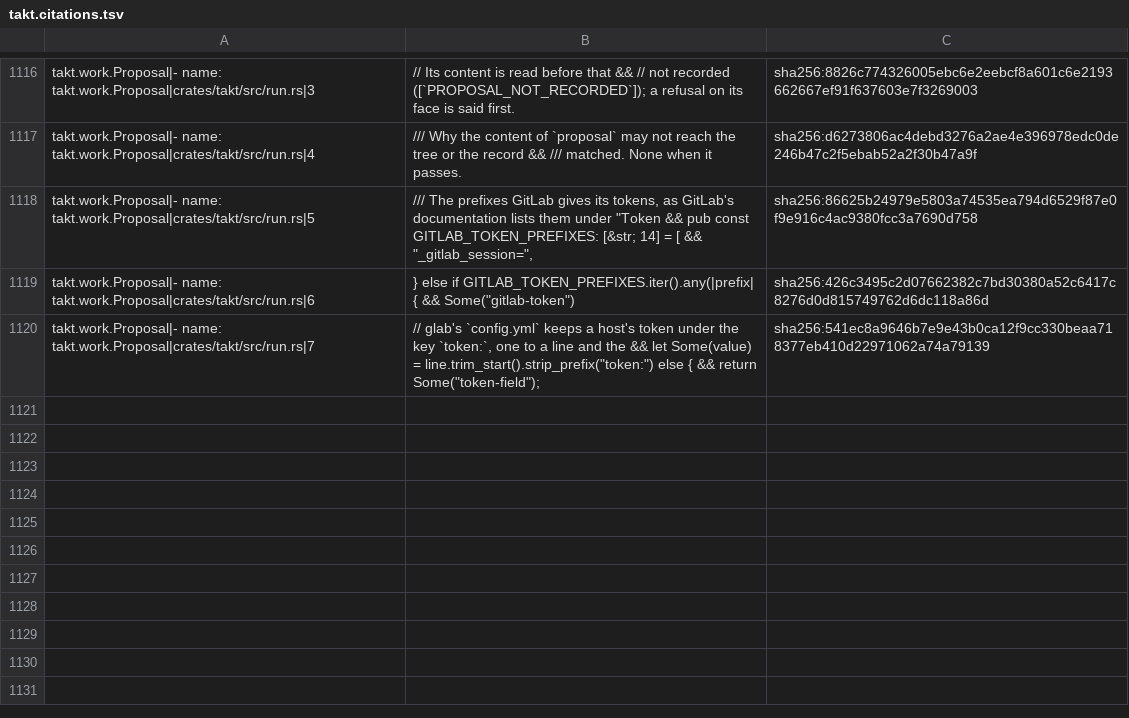
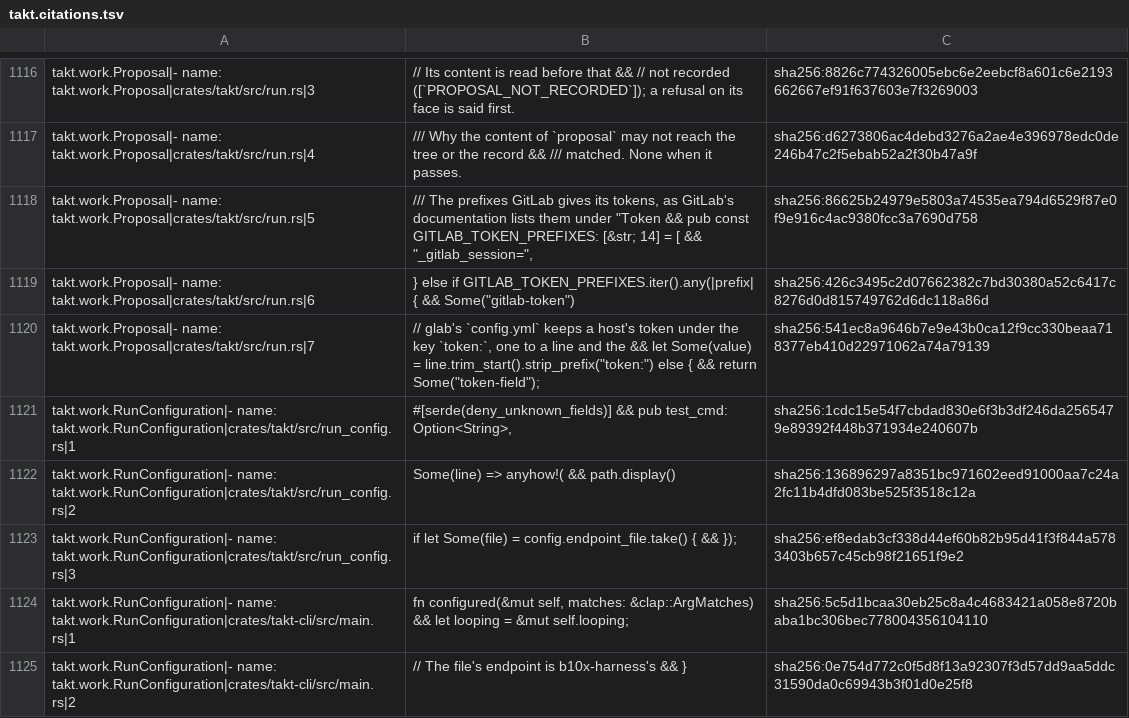
Before and after one commit to beyond10x/takt, a TSV file: ess/domains/takt.citations.tsv, drawn as a sheet; only a part is shown, gaps mark what is left out; the diff names each change by its address in the sheet, - before the commit and + after, or states it on an @@ line.

```diff
--- a/ess/domains/takt.citations.tsv
+++ b/ess/domains/takt.citations.tsv
+row 1121: takt.work.RunConfiguration|- name: takt.work.RunConfiguration|crates/takt/src/run_config.rs|1 | #[serde(deny_unknown_fields)] && pub test_cmd: Option<String>, | sha256:1cdc15e54f7cbdad830e6f3b3df246da2565479e89392f448b371934e240607b
+row 1122: takt.work.RunConfiguration|- name: takt.work.RunConfiguration|crates/takt/src/run_config.rs|2 | Some(line) => anyhow!( && path.display() | sha256:136896297a8351bc971602eed91000aa7c24a2fc11b4dfd083be525f3518c12a
+row 1123: takt.work.RunConfiguration|- name: takt.work.RunConfiguration|crates/takt/src/run_config.rs|3 | if let Some(file) = config.endpoint_file.take() { && }); | sha256:ef8edab3cf338d44ef60b82b95d41f3f844a5783403b657c45cb98f21651f9e2
+row 1124: takt.work.RunConfiguration|- name: takt.work.RunConfiguration|crates/takt-cli/src/main.rs|1 | fn configured(&mut self, matches: &clap::ArgMatches) && let looping = &mut self.looping; | sha256:5c5d1bcaa30eb25c8a4c4683421a058e8720baba1bc306bec778004356104110
+row 1125: takt.work.RunConfiguration|- name: takt.work.RunConfiguration|crates/takt-cli/src/main.rs|2 | // The file's endpoint is b10x-harness's && } | sha256:0e754d772c0f5d8f13a92307f3d57dd9aa5ddc31590da0c69943b3f01d0e25f8
```
Also changed, not shown: 10 other files.
